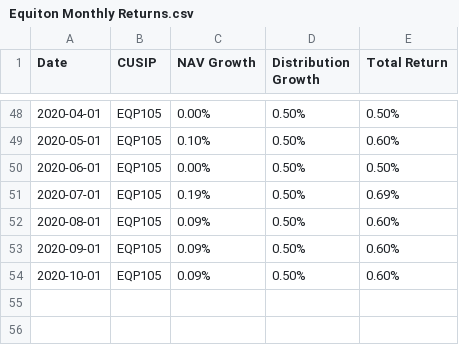
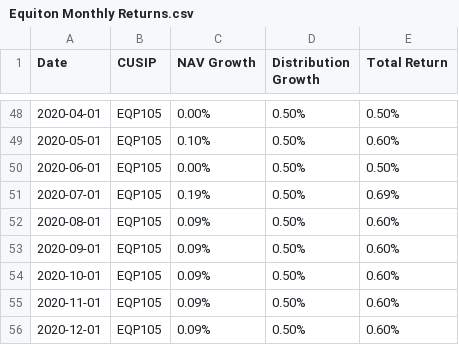
Before and after one commit to Calvin9165/private-reit-simulation, a CSV file: Equiton Monthly Returns.csv, drawn as a sheet; only a part is shown, gaps mark what is left out.

```diff
--- a/Equiton Monthly Returns.csv
+++ b/Equiton Monthly Returns.csv
@@ -54 +54,3 @@ Date,CUSIP,NAV Growth,Distribution Growth,Total Return
 2020-10-01,EQP105,0.09%,0.50%,0.60%
+2020-11-01,EQP105,0.09%,0.50%,0.60%
+2020-12-01,EQP105,0.09%,0.50%,0.60%
```
Also changed, not shown: Centurion Monthly Returns.csv, Rise Monthly Returns.csv, 1 other file.
